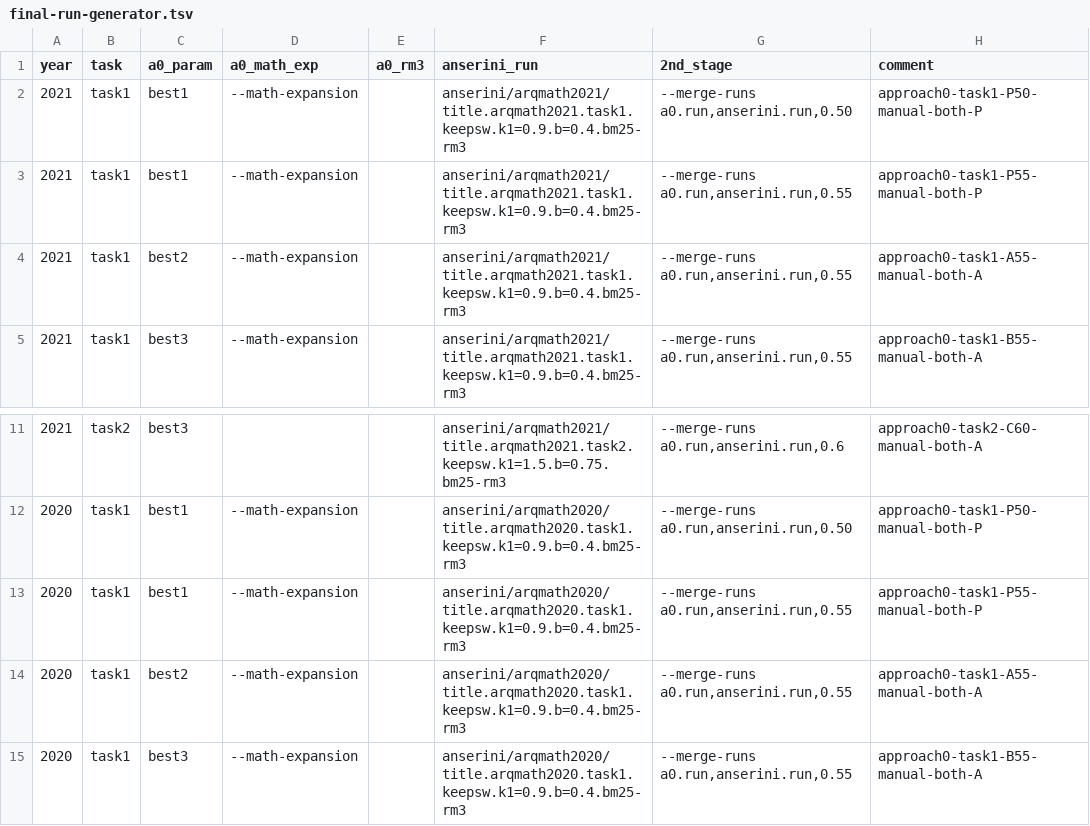
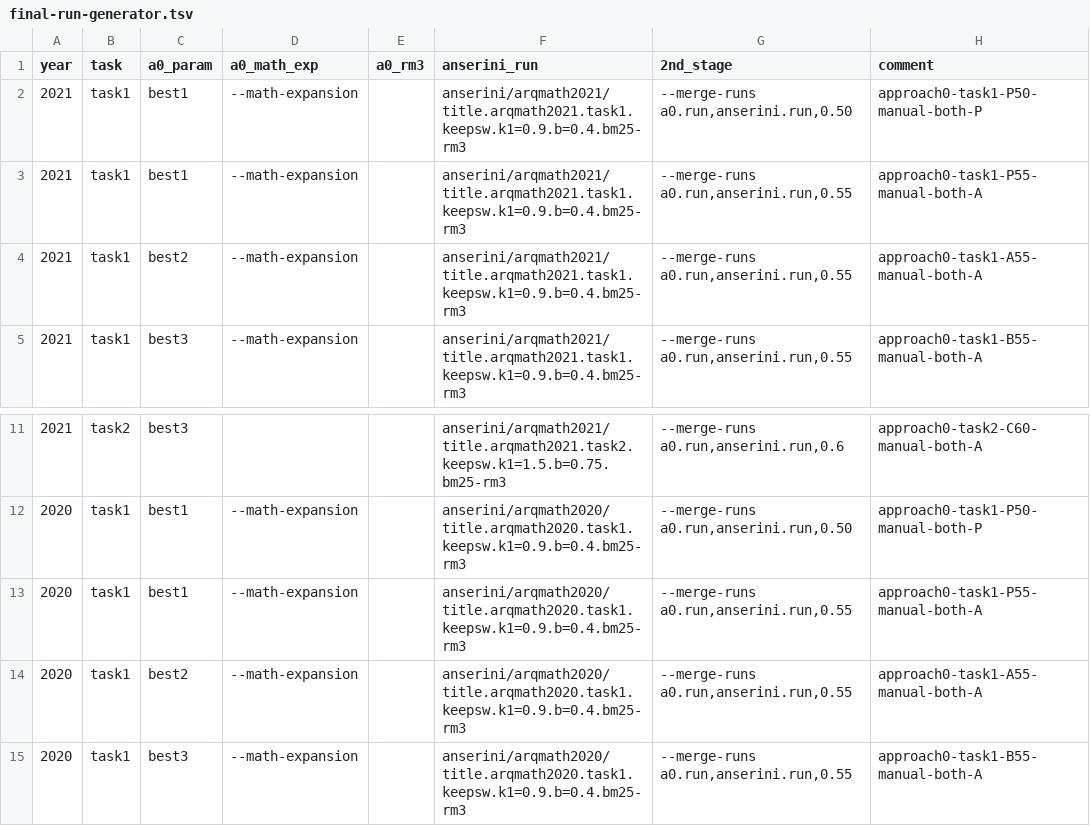
Before and after one commit to approach0/pya0, a TSV file: final-run-generator.tsv, drawn as a sheet; only a part is shown, gaps mark what is left out.

Commit message:
correct final run names

```diff
--- a/final-run-generator.tsv
+++ b/final-run-generator.tsv
@@ -2,3 +2,3 @@ year	task	a0_param	a0_math_exp	a0_rm3	anserini_run	2nd_stage	comment
 2021	task1	best1	--math-expansion		anserini/arqmath2021/title.arqmath2021.task1.keepsw.k1=0.9.b=0.4.bm25-rm3	--merge-runs a0.run,anserini.run,0.50	approach0-task1-P50-manual-both-P
-2021	task1	best1	--math-expansion		anserini/arqmath2021/title.arqmath2021.task1.keepsw.k1=0.9.b=0.4.bm25-rm3	--merge-runs a0.run,anserini.run,0.55	approach0-task1-P55-manual-both-P
+2021	task1	best1	--math-expansion		anserini/arqmath2021/title.arqmath2021.task1.keepsw.k1=0.9.b=0.4.bm25-rm3	--merge-runs a0.run,anserini.run,0.55	approach0-task1-P55-manual-both-A
 2021	task1	best2	--math-expansion		anserini/arqmath2021/title.arqmath2021.task1.keepsw.k1=0.9.b=0.4.bm25-rm3	--merge-runs a0.run,anserini.run,0.55	approach0-task1-A55-manual-both-A
@@ -12,3 +12,3 @@ year	task	a0_param	a0_math_exp	a0_rm3	anserini_run	2nd_stage	comment
 2020	task1	best1	--math-expansion		anserini/arqmath2020/title.arqmath2020.task1.keepsw.k1=0.9.b=0.4.bm25-rm3	--merge-runs a0.run,anserini.run,0.50	approach0-task1-P50-manual-both-P
-2020	task1	best1	--math-expansion		anserini/arqmath2020/title.arqmath2020.task1.keepsw.k1=0.9.b=0.4.bm25-rm3	--merge-runs a0.run,anserini.run,0.55	approach0-task1-P55-manual-both-P
+2020	task1	best1	--math-expansion		anserini/arqmath2020/title.arqmath2020.task1.keepsw.k1=0.9.b=0.4.bm25-rm3	--merge-runs a0.run,anserini.run,0.55	approach0-task1-P55-manual-both-A
 2020	task1	best2	--math-expansion		anserini/arqmath2020/title.arqmath2020.task1.keepsw.k1=0.9.b=0.4.bm25-rm3	--merge-runs a0.run,anserini.run,0.55	approach0-task1-A55-manual-both-A
```
